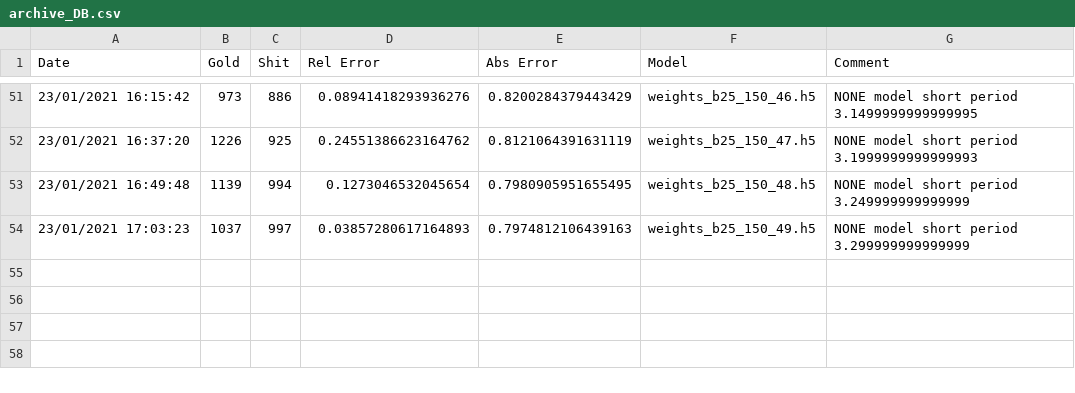
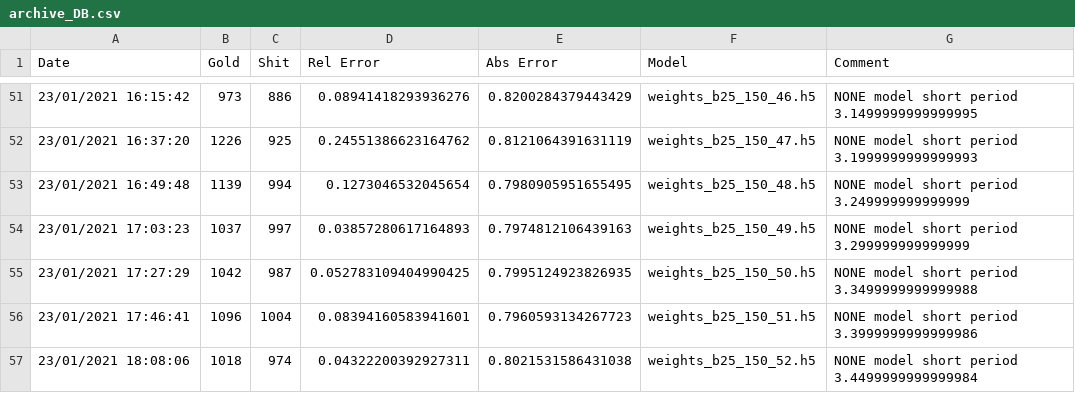
Before and after one commit to koa73/market-model, a CSV file: data/model_test/archive/archive_DB.csv, drawn as a sheet; only a part is shown, gaps mark what is left out.

Commit message:
Ch-1

```diff
--- a/data/model_test/archive/archive_DB.csv
+++ b/data/model_test/archive/archive_DB.csv
@@ -54 +54,4 @@ Date;Gold;Shit;Rel Error;Abs Error;Model;Comment
 23/01/2021 17:03:23;1037;997;0.03857280617164893;0.7974812106439163;weights_b25_150_49.h5;NONE model short period 3.299999999999999
+23/01/2021 17:27:29;1042;987;0.052783109404990425;0.7995124923826935;weights_b25_150_50.h5;NONE model short period 3.3499999999999988
+23/01/2021 17:46:41;1096;1004;0.08394160583941601;0.7960593134267723;weights_b25_150_51.h5;NONE model short period 3.3999999999999986
+23/01/2021 18:08:06;1018;974;0.04322200392927311;0.8021531586431038;weights_b25_150_52.h5;NONE model short period 3.4499999999999984
```
